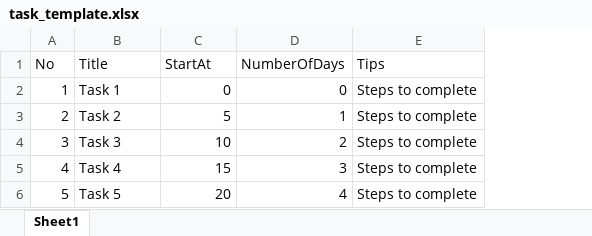
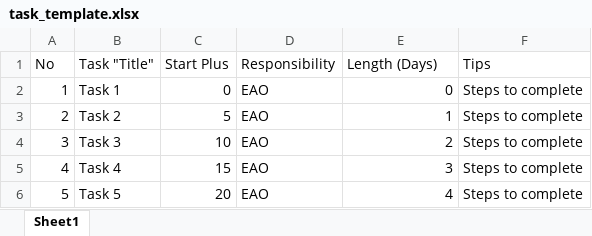
Before and after one commit to bcgov/EPIC.track, an Excel workbook: reports-api/src/reports_api/templates/task_template.xlsx, sheet Sheet1, drawn as a sheet; values as stored, in another font and other column widths than the file's, no borders; conditional formats not drawn; addresses are those after the commit; the diff names each change by its address in the sheet, - before the commit and + after, or states it on an @@ line.

Commit message:
Import task template API

```diff
--- a/reports-api/src/reports_api/templates/task_template.xlsx (sheet Sheet1)
+++ b/reports-api/src/reports_api/templates/task_template.xlsx (sheet Sheet1)
+column D (Responsibility), rows 2-6: all EAO
-B1: Title
+B1: Task "Title"
-C1: StartAt
+C1: Start Plus
-E1: NumberOfDays
+E1: Length (Days)
```
Also changed, not shown: 13 other files.
